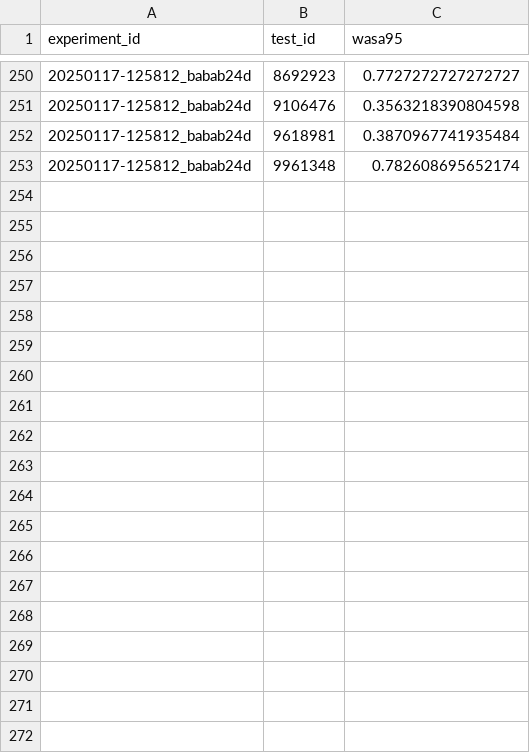
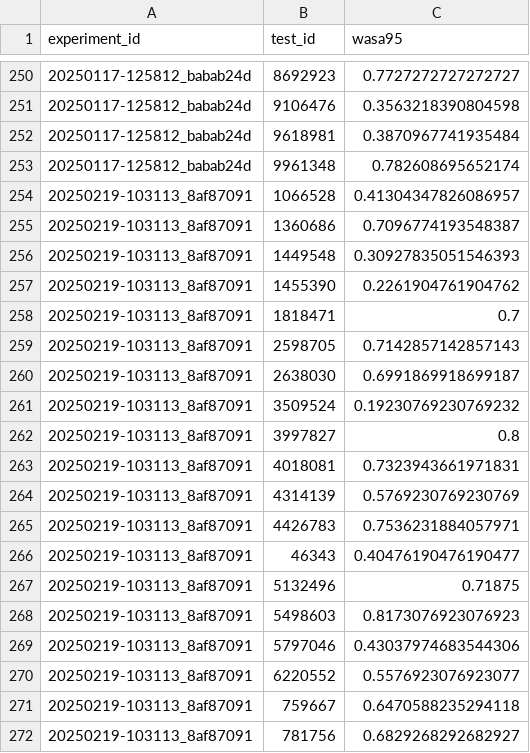
Before and after one commit to Arcascope/pisces, a CSV file: examples/RGB_Spectrograms/saved_outputs/wasa95.csv, drawn as a sheet; only a part is shown, gaps mark what is left out; the diff covers the shown part only.

Commit message:
improve wasa plotting; add values from last exper

```diff
--- a/examples/RGB_Spectrograms/saved_outputs/wasa95.csv
+++ b/examples/RGB_Spectrograms/saved_outputs/wasa95.csv
@@ -253 +253,20 @@ experiment_id,test_id,wasa95
 20250117-125812_babab24d,9961348,0.782608695652174
+20250219-103113_8af87091,1066528,0.41304347826086957
+20250219-103113_8af87091,1360686,0.7096774193548387
+20250219-103113_8af87091,1449548,0.30927835051546393
+20250219-103113_8af87091,1455390,0.2261904761904762
+20250219-103113_8af87091,1818471,0.7
+20250219-103113_8af87091,2598705,0.7142857142857143
+20250219-103113_8af87091,2638030,0.6991869918699187
+20250219-103113_8af87091,3509524,0.19230769230769232
+20250219-103113_8af87091,3997827,0.8
+20250219-103113_8af87091,4018081,0.7323943661971831
+20250219-103113_8af87091,4314139,0.5769230769230769
+20250219-103113_8af87091,4426783,0.7536231884057971
+20250219-103113_8af87091,46343,0.40476190476190477
+20250219-103113_8af87091,5132496,0.71875
+20250219-103113_8af87091,5498603,0.8173076923076923
+20250219-103113_8af87091,5797046,0.43037974683544306
+20250219-103113_8af87091,6220552,0.5576923076923077
+20250219-103113_8af87091,759667,0.6470588235294118
+20250219-103113_8af87091,781756,0.6829268292682927
```
Also changed, not shown: 9 added rows elsewhere in this file, 1 other file.
